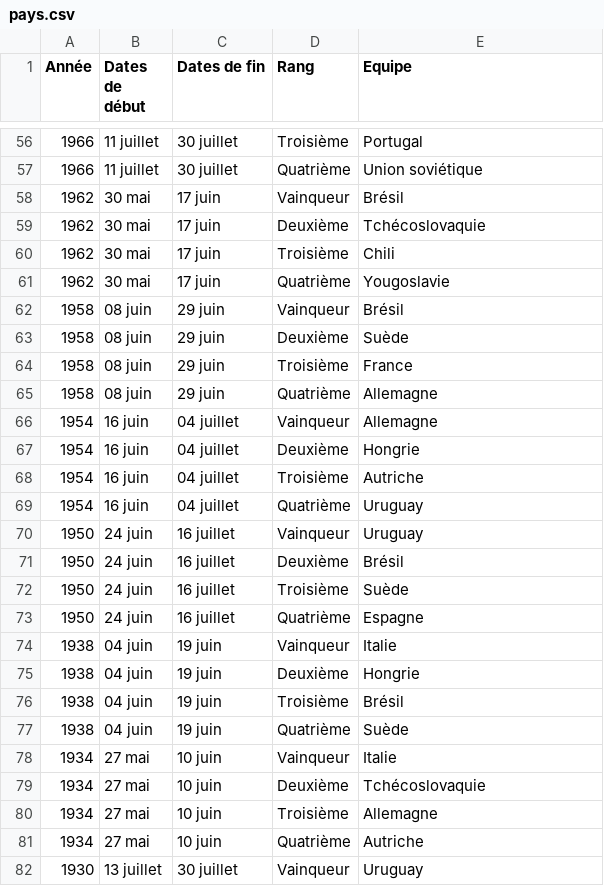
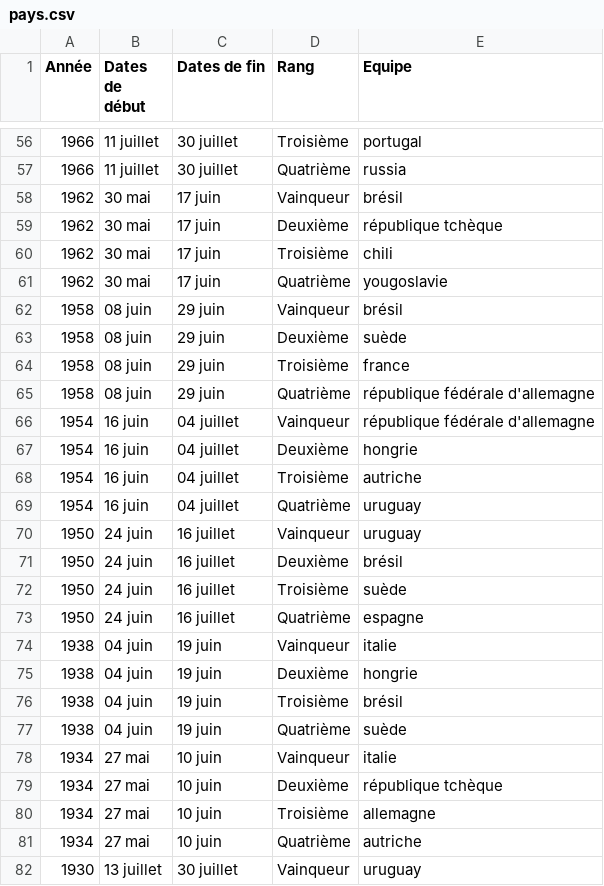
Before and after one commit to SarahBehanzin/Projet_Data_CM, a CSV file: pays.csv, drawn as a sheet; only a part is shown, gaps mark what is left out; the diff covers the shown part only.

```diff
--- a/pays.csv
+++ b/pays.csv
@@ -56,27 +56,27 @@ Année,Dates de début,Dates de fin,Rang,Equipe
-1966,11 juillet  , 30 juillet ,Troisième,Portugal
-1966,11 juillet  , 30 juillet ,Quatrième,Union soviétique
-1962,30 mai  , 17 juin ,Vainqueur,Brésil
-1962,30 mai  , 17 juin ,Deuxième,Tchécoslovaquie
-1962,30 mai  , 17 juin ,Troisième,Chili
-1962,30 mai  , 17 juin ,Quatrième,Yougoslavie
-1958,08 juin  , 29 juin ,Vainqueur,Brésil
-1958,08 juin  , 29 juin ,Deuxième,Suède
-1958,08 juin  , 29 juin ,Troisième,France
-1958,08 juin  , 29 juin ,Quatrième,Allemagne
-1954,16 juin  , 04 juillet ,Vainqueur,Allemagne
-1954,16 juin  , 04 juillet ,Deuxième,Hongrie
-1954,16 juin  , 04 juillet ,Troisième,Autriche
-1954,16 juin  , 04 juillet ,Quatrième,Uruguay
-1950,24 juin  , 16 juillet ,Vainqueur,Uruguay
-1950,24 juin  , 16 juillet ,Deuxième,Brésil
-1950,24 juin  , 16 juillet ,Troisième,Suède
-1950,24 juin  , 16 juillet ,Quatrième,Espagne
-1938,04 juin  , 19 juin ,Vainqueur,Italie
-1938,04 juin  , 19 juin ,Deuxième,Hongrie
-1938,04 juin  , 19 juin ,Troisième,Brésil
-1938,04 juin  , 19 juin ,Quatrième,Suède
-1934,27 mai  , 10 juin ,Vainqueur,Italie
-1934,27 mai  , 10 juin ,Deuxième,Tchécoslovaquie
-1934,27 mai  , 10 juin ,Troisième,Allemagne
-1934,27 mai  , 10 juin ,Quatrième,Autriche
-1930,13 juillet  , 30 juillet ,Vainqueur,Uruguay
+1966,11 juillet  , 30 juillet ,Troisième,portugal
+1966,11 juillet  , 30 juillet ,Quatrième,russia
+1962,30 mai  , 17 juin ,Vainqueur,brésil
+1962,30 mai  , 17 juin ,Deuxième,république tchèque
+1962,30 mai  , 17 juin ,Troisième,chili
+1962,30 mai  , 17 juin ,Quatrième,yougoslavie
+1958,08 juin  , 29 juin ,Vainqueur,brésil
+1958,08 juin  , 29 juin ,Deuxième,suède
+1958,08 juin  , 29 juin ,Troisième,france
+1958,08 juin  , 29 juin ,Quatrième,république fédérale d'allemagne
+1954,16 juin  , 04 juillet ,Vainqueur,république fédérale d'allemagne
+1954,16 juin  , 04 juillet ,Deuxième,hongrie
+1954,16 juin  , 04 juillet ,Troisième,autriche
+1954,16 juin  , 04 juillet ,Quatrième,uruguay
+1950,24 juin  , 16 juillet ,Vainqueur,uruguay
+1950,24 juin  , 16 juillet ,Deuxième,brésil
+1950,24 juin  , 16 juillet ,Troisième,suède
+1950,24 juin  , 16 juillet ,Quatrième,espagne
+1938,04 juin  , 19 juin ,Vainqueur,italie
+1938,04 juin  , 19 juin ,Deuxième,hongrie
+1938,04 juin  , 19 juin ,Troisième,brésil
+1938,04 juin  , 19 juin ,Quatrième,suède
+1934,27 mai  , 10 juin ,Vainqueur,italie
+1934,27 mai  , 10 juin ,Deuxième,république tchèque
+1934,27 mai  , 10 juin ,Troisième,allemagne
+1934,27 mai  , 10 juin ,Quatrième,autriche
+1930,13 juillet  , 30 juillet ,Vainqueur,uruguay
```
Also changed, not shown: 57 edited cells elsewhere in this file, 1 other file.
